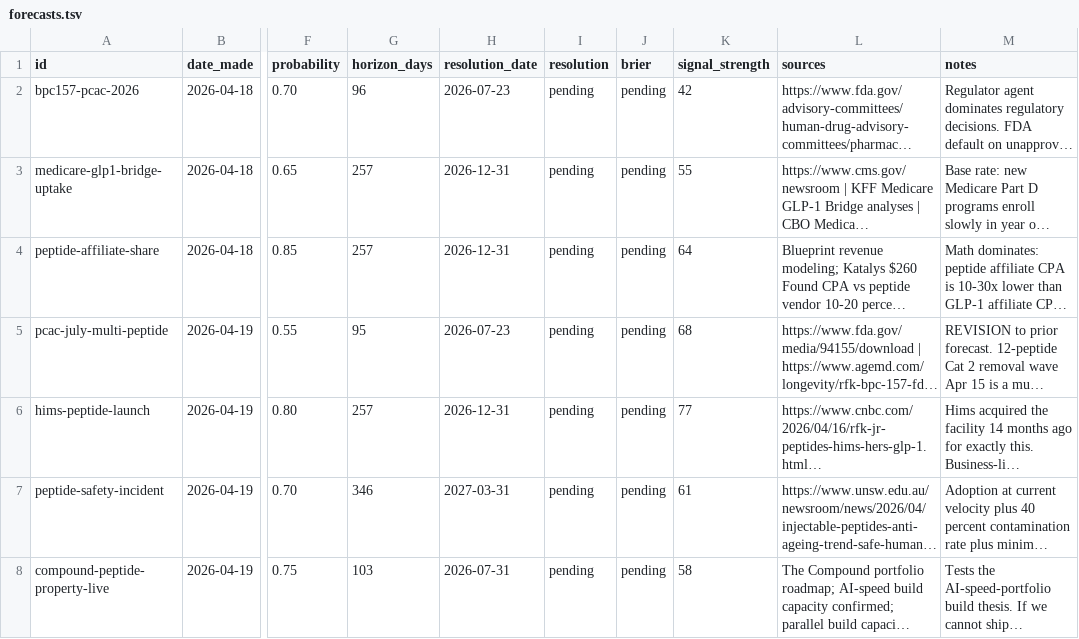
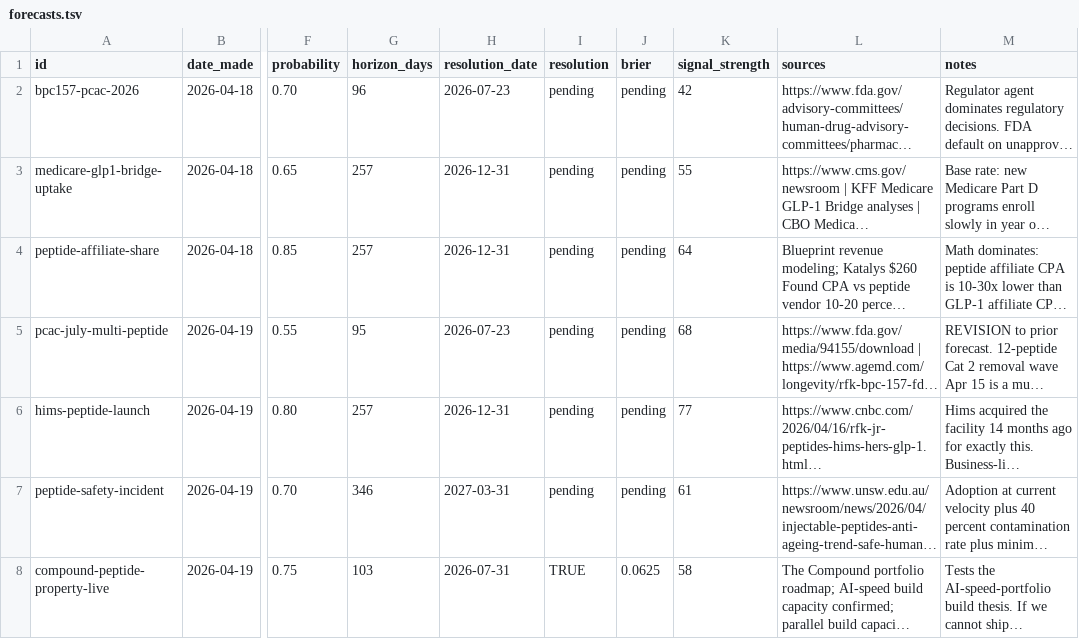
Before and after one commit to iacobp/thecompoundgroup, a TSV file: barque/forecasts.tsv, drawn as a sheet; only a part is shown, gaps mark what is left out; long unchanged cells end in …; the diff names each change by its address in the sheet, - before the commit and + after, or states it on an @@ line.

```diff
--- a/barque/forecasts.tsv
+++ b/barque/forecasts.tsv
-I8 (resolution): pending
+I8 (resolution): TRUE
-J8 (brier): pending
+J8 (brier): 0.0625
```
Also changed, not shown: barque/ra/ra_log.tsv, 2 other files.
